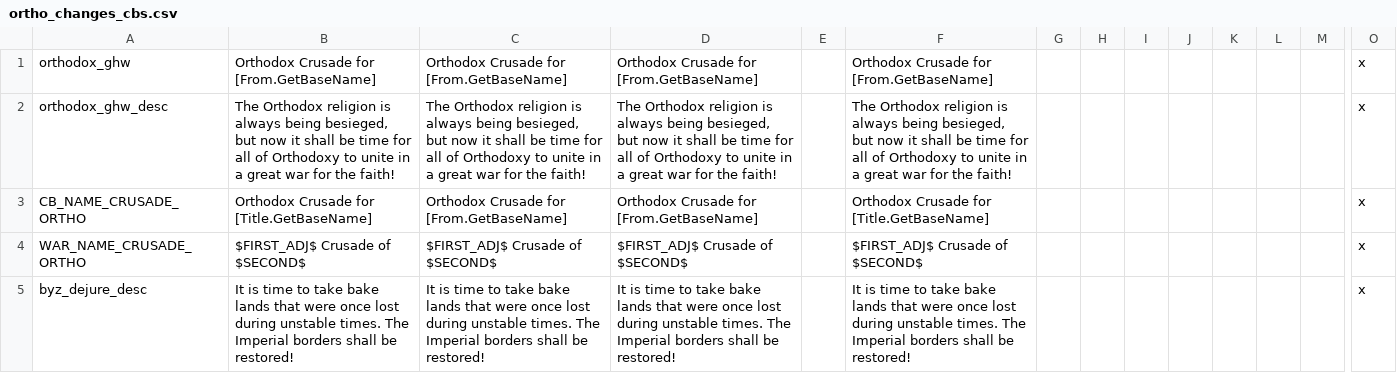
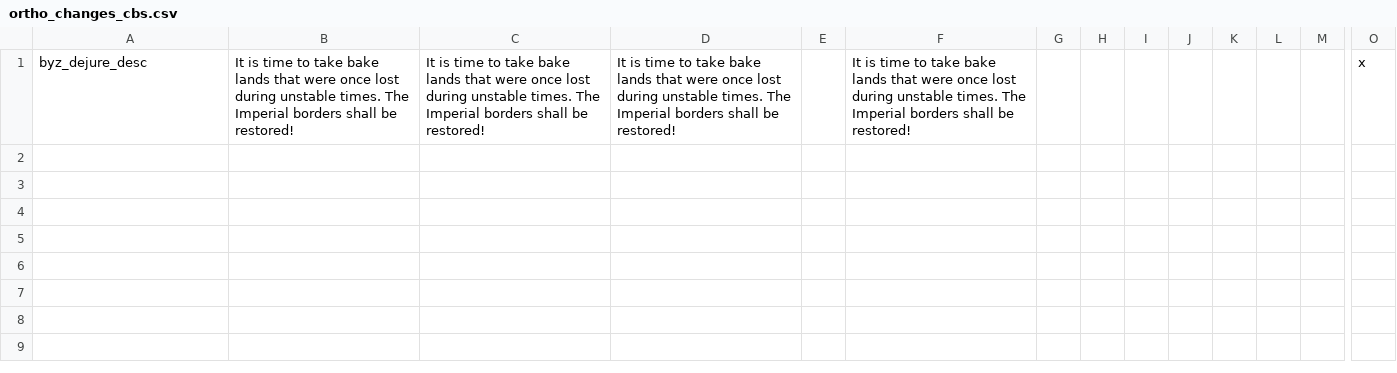
Before and after one commit to Stripedscumbag/striped_mp, a CSV file: localisation/ortho_changes_cbs.csv, drawn as a sheet; only a part is shown, gaps mark what is left out; rows hold the shown columns only; the diff names each change by its address in the sheet, - before the commit and + after, or states it on an @@ line.

```diff
--- a/localisation/ortho_changes_cbs.csv
+++ b/localisation/ortho_changes_cbs.csv
-row 1: orthodox_ghw | Orthodox Crusade for [From.GetBaseName] | Orthodox Crusade for [From.GetBaseName] | Orthodox Crusade for [From.GetBaseName] |  | Orthodox Crusade for [From.GetBaseName] |  |  |  |  |  |  |  | x
-row 2: orthodox_ghw_desc | The Orthodox religion is always being besieged, but now it shall be time for all of Orthodoxy to unite in a great war for the faith! | The Orthodox religion is always being besieged, but now it shall be time for all of Orthodoxy to unite in a great war for the faith! | The Orthodox religion is always being besieged, but now it shall be time for all of Orthodoxy to unite in a great war for the faith! |  | The Orthodox religion is always being besieged, but now it shall be time for all of Orthodoxy to unite in a great war for the faith! |  |  |  |  |  |  |  | x
-row 3: CB_NAME_CRUSADE_ORTHO | Orthodox Crusade for [Title.GetBaseName] | Orthodox Crusade for [From.GetBaseName] | Orthodox Crusade for [From.GetBaseName] |  | Orthodox Crusade for [Title.GetBaseName] |  |  |  |  |  |  |  | x
-row 4: WAR_NAME_CRUSADE_ORTHO | $FIRST_ADJ$ Crusade of $SECOND$ | $FIRST_ADJ$ Crusade of $SECOND$ | $FIRST_ADJ$ Crusade of $SECOND$ |  | $FIRST_ADJ$ Crusade of $SECOND$ |  |  |  |  |  |  |  | x
```
Also changed, not shown: 6 other files.
